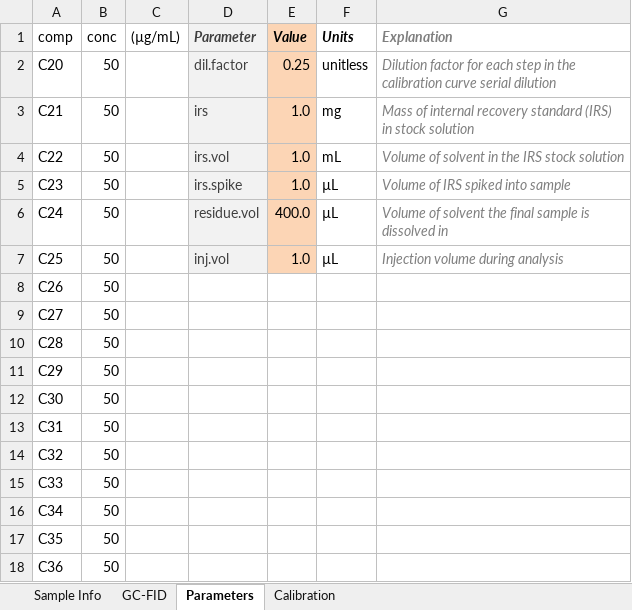
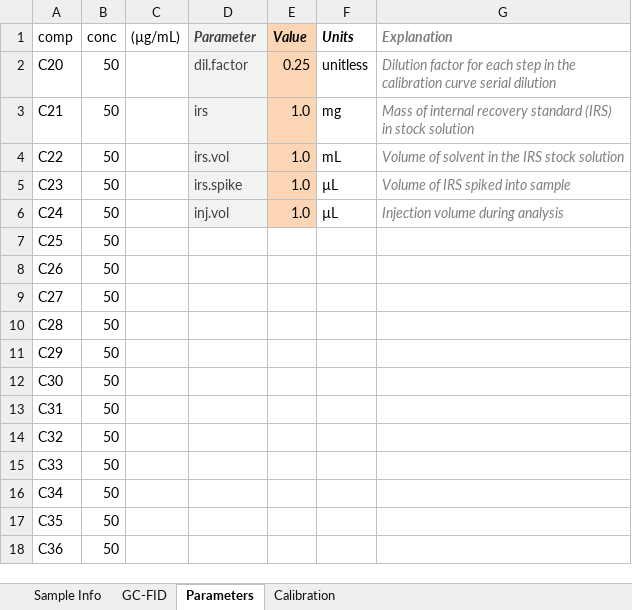
Before and after one commit to JackAHutchings/KoneckyLab, an Excel workbook: GC-FID n-Alkanes Processing Template.xlsx, sheet Parameters, drawn as a sheet; values as stored, in another font and other column widths than the file's, no borders; the diff names each change by its address in the sheet, - before the commit and + after, or states it on an @@ line.

Commit message:
Moved volume from parameters to sample info. This allows each sample to have a defined volume that it was run in. Also added a batch column in sample info and calibration to match the recent change in code that allows batch identification.

```diff
--- a/GC-FID n-Alkanes Processing Template.xlsx (sheet Parameters)
+++ b/GC-FID n-Alkanes Processing Template.xlsx (sheet Parameters)
-D6 (Parameter): residue.vol
+D6 (Parameter): inj.vol
-E6 (Value): 400.0
+E6 (Value): 1.0
-G6 (Explanation): Volume of solvent the final sample is dissolved in
+G6 (Explanation): Injection volume during analysis
-D7 (Parameter): inj.vol
+D7 (Parameter): (empty)
-D7 fill: #F2F2F2
+D7 fill: none
-E7 (Value): 1.0
+E7 (Value): (empty)
-E7 fill: #FCD5B5
+E7 fill: none
-F7 (Units): µL
+F7 (Units): (empty)
-G7 (Explanation): Injection volume during analysis
+G7 (Explanation): (empty)
```
Also changed, not shown: sheet Sample Info, sheet Calibration, formulas that keep their value.
